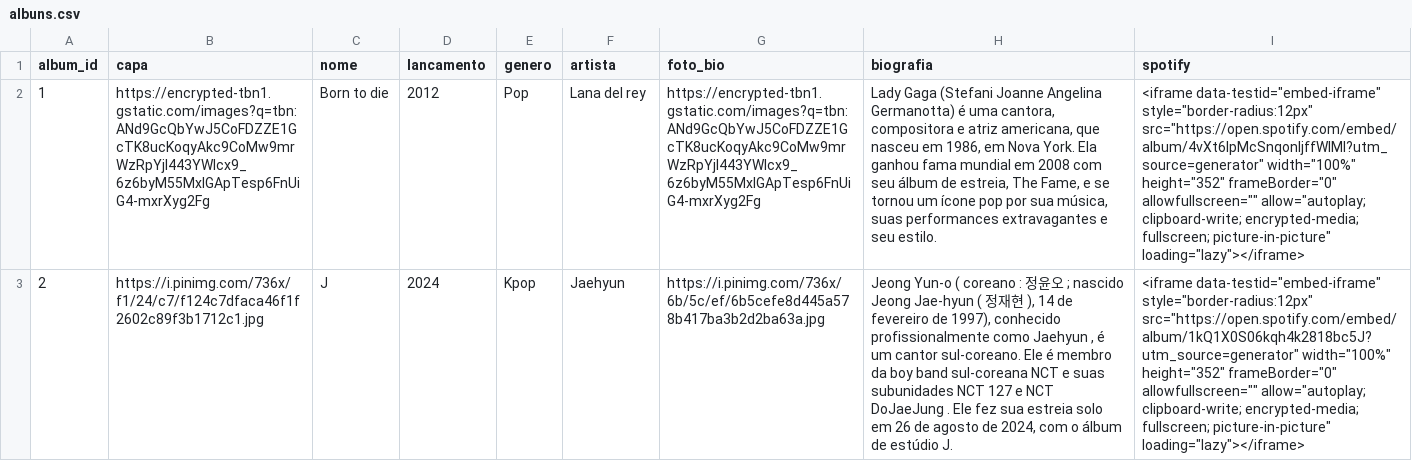
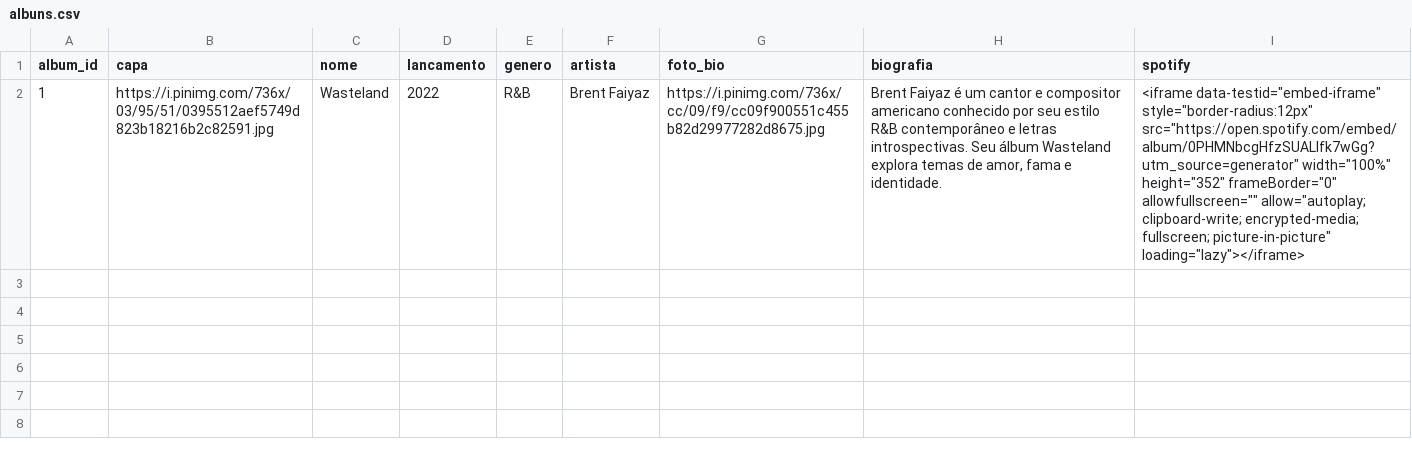
Before and after one commit to Ludmilla-Judaico/Projeto-PWeb1-Biblioteca-Musical, a CSV file: data/albuns.csv, drawn as a sheet; removed rows and columns are numbered as before the commit, all else as after; the diff names each change by its address in the sheet, - before the commit and + after, or states it on an @@ line.

```diff
--- a/data/albuns.csv
+++ b/data/albuns.csv
-row 2: 1 | https://encrypted-tbn1.gstatic.com/images?q=tbn:ANd9GcQbYwJ5CoFDZZE1GcTK8ucKoqyAkc9CoMw9mrWzRpYjl443YWIcx9_6z6byM55MxlGApTesp6FnUiG4-mxrXyg2Fg | Born to die | 2012 | Pop | Lana del rey | https://encrypted-tbn1.gstatic.com/images?q=tbn:ANd9GcQbYwJ5CoFDZZE1GcTK8ucKoqyAkc9CoMw9mrWzRpYjl443YWIcx9_6z6byM55MxlGApTesp6FnUiG4-mxrXyg2Fg | Lady Gaga (Stefani Joanne Angelina Germanotta) é uma cantora, compositora e atriz americana, que nasceu em 1986, em Nova York. Ela ganhou fama mundial em 2008 com seu álbum de estreia, The Fame, e se tornou um ícone pop por sua música, suas performances extravagantes e seu estilo. | <iframe data-testid="embed-iframe" style="border-radius:12px" src="https://open.spotify.com/embed/album/4vXt6IpMcSnqonljffWlMI?utm_source=generator" width="100%" height="352" frameBorder="0" allowfullscreen="" allow="autoplay; clipboard-write; encrypted-media; fullscreen; picture-in-picture" loading="lazy"></iframe>
-row 3: 2 | https://i.pinimg.com/736x/f1/24/c7/f124c7dfaca46f1f2602c89f3b1712c1.jpg | J | 2024 | Kpop | Jaehyun | https://i.pinimg.com/736x/6b/5c/ef/6b5cefe8d445a578b417ba3b2d2ba63a.jpg | Jeong Yun-o ( coreano : 정윤오 ; nascido Jeong Jae-hyun ( 정재현 ), 14 de fevereiro de 1997), conhecido profissionalmente como Jaehyun , é um cantor sul-coreano. Ele é membro da boy band sul-coreana NCT e suas subunidades NCT 127 e NCT DoJaeJung . Ele fez sua estreia solo em 26 de agosto de 2024, com o álbum de estúdio J. | <iframe data-testid="embed-iframe" style="border-radius:12px" src="https://open.spotify.com/embed/album/1kQ1X0S06kqh4k2818bc5J?utm_source=generator" width="100%" height="352" frameBorder="0" allowfullscreen="" allow="autoplay; clipboard-write; encrypted-media; fullscreen; picture-in-picture" loading="lazy"></iframe>
+row 2: 1 | https://i.pinimg.com/736x/03/95/51/0395512aef5749d823b18216b2c82591.jpg | Wasteland | 2022 | R&B | Brent Faiyaz | https://i.pinimg.com/736x/cc/09/f9/cc09f900551c455b82d29977282d8675.jpg | Brent Faiyaz é um cantor e compositor americano conhecido por seu estilo R&B contemporâneo e letras introspectivas. Seu álbum Wasteland explora temas de amor, fama e identidade. | <iframe data-testid="embed-iframe" style="border-radius:12px" src="https://open.spotify.com/embed/album/0PHMNbcgHfzSUALlfk7wGg?utm_source=generator" width="100%" height="352" frameBorder="0" allowfullscreen="" allow="autoplay; clipboard-write; encrypted-media; fullscreen; picture-in-picture" loading="lazy"></iframe>
```
Also changed, not shown: 7 other files.
